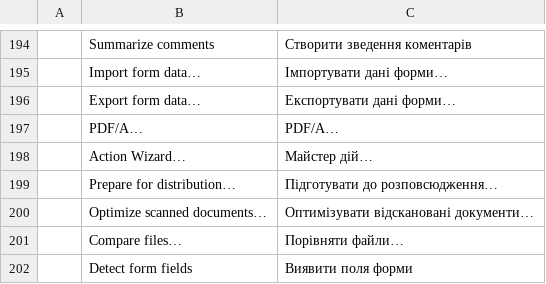
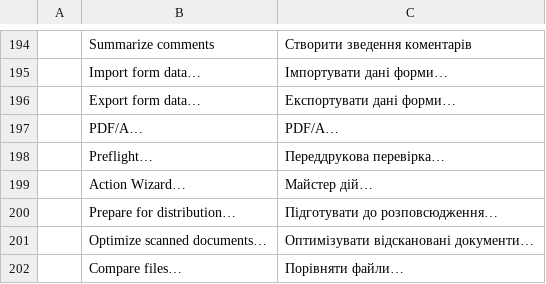
Before and after one commit to treeforjs/pdfcraft, a TSV file: crates/ui-egui/src/i18n/uk.tsv, drawn as a sheet; only a part is shown, gaps mark what is left out; the shorter side is filled out with more unchanged rows.

Commit message:
M11: bounded preflight profiles, findings and selected fixups
Add General, Print, PDF/A-2b and PDF/A-3b structural preflight profiles with single checks,
grouped object/path/page findings, text/JSON reports, a native Preflight dialog and headless
tools. Explicit selected fixups bind the document revision and original target values, edit a
clone atomically and record one undo step; LZW recompression requires an end marker and bounded
decoding. Traversal shares path ancestry to bound memory. PDF/A verification no longer reports
an empty subset result as conformance. Add the Preflight command label to the UI catalogs.
Full PDF/A/X/UA validation remains open.

```diff
--- a/crates/ui-egui/src/i18n/uk.tsv
+++ b/crates/ui-egui/src/i18n/uk.tsv
@@ -197,2 +197,3 @@
 	PDF/A…	PDF/A…
+	Preflight…	Переддрукова перевірка…
 	Action Wizard…	Майстер дій…
```
Also changed, not shown: crates/ui-egui/src/i18n/bg.tsv, crates/ui-egui/src/i18n/es.tsv, 37 other files.
